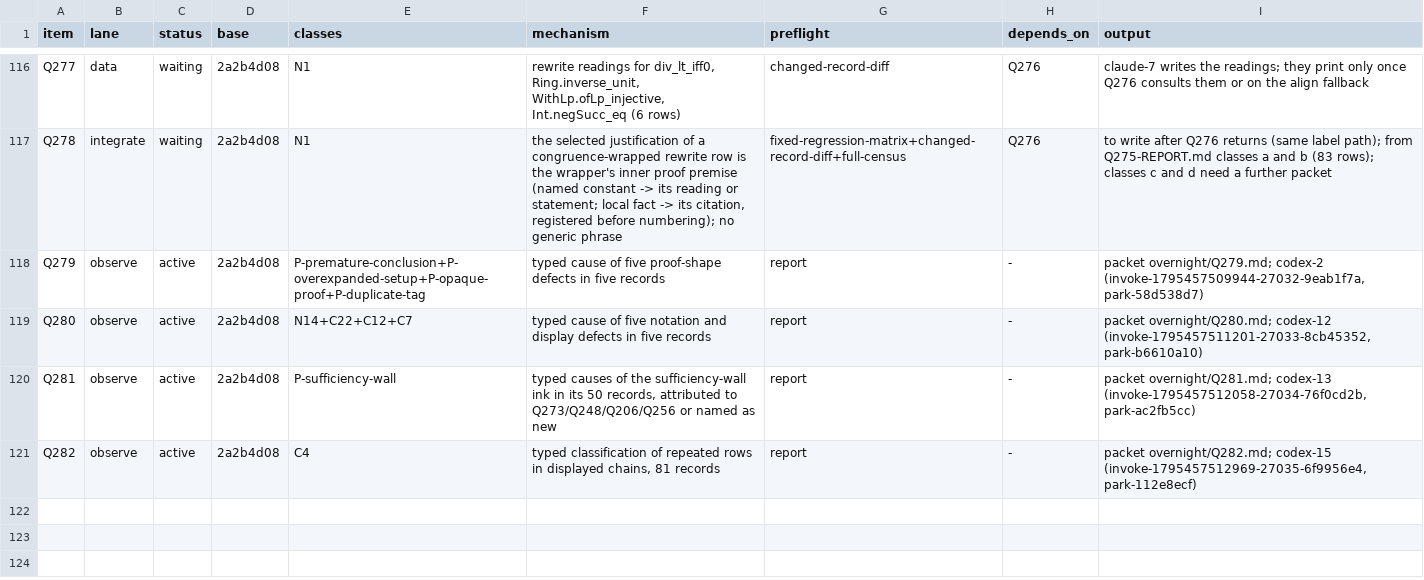
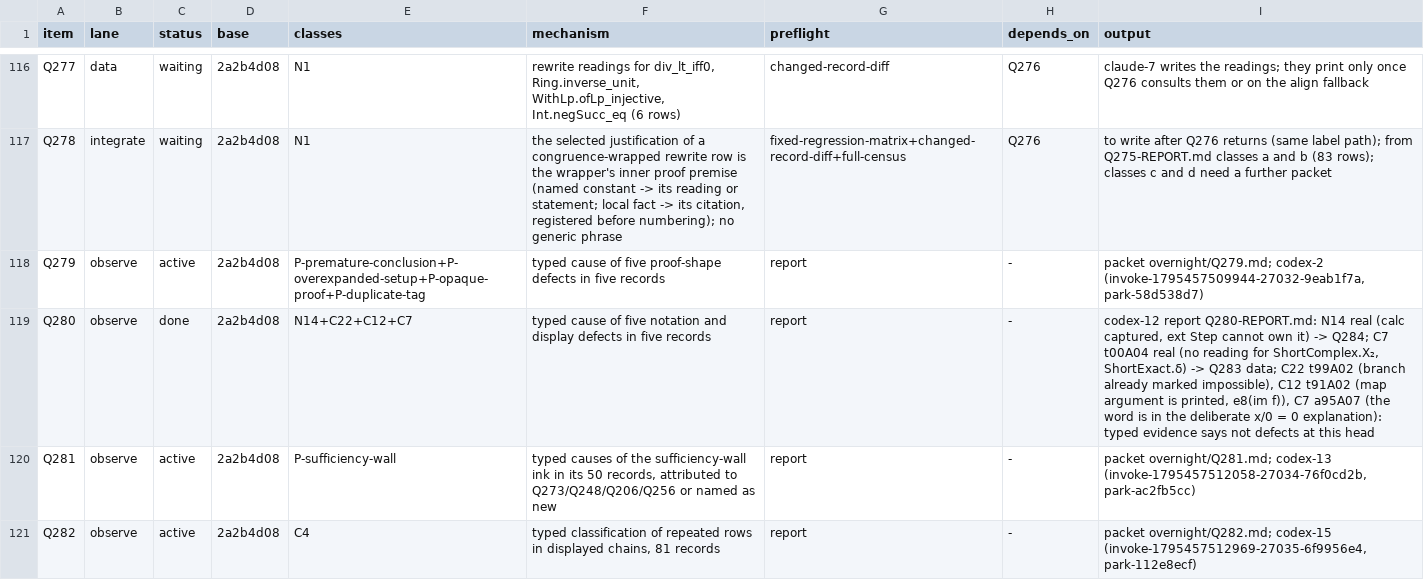
Before and after one commit to tothedarktowercame/futon4, a TSV file: holes/labs/E-paperprinter-cleanup/endgame/dispatch.tsv, drawn as a sheet; only a part is shown, gaps mark what is left out; the diff covers the shown part only.

```diff
--- a/holes/labs/E-paperprinter-cleanup/endgame/dispatch.tsv
+++ b/holes/labs/E-paperprinter-cleanup/endgame/dispatch.tsv
@@ -118,3 +118,3 @@ Q278	integrate	waiting	2a2b4d08	N1	the selected justification of a congruence-wr
 Q279	observe	active	2a2b4d08	P-premature-conclusion+P-overexpanded-setup+P-opaque-proof+P-duplicate-tag	typed cause of five proof-shape defects in five records	report	-	packet overnight/Q279.md; codex-2 (invoke-1795457509944-27032-9eab1f7a, park-58d538d7)
-Q280	observe	active	2a2b4d08	N14+C22+C12+C7	typed cause of five notation and display defects in five records	report	-	packet overnight/Q280.md; codex-12 (invoke-1795457511201-27033-8cb45352, park-b6610a10)
+Q280	observe	done	2a2b4d08	N14+C22+C12+C7	typed cause of five notation and display defects in five records	report	-	codex-12 report Q280-REPORT.md: N14 real (calc captured, ext Step cannot own it) -> Q284; C7 t00A04 real (no reading for ShortComplex.X₂, ShortExact.δ) -> Q283 data; C22 t99A02 (branch already marked impossible), C12 t91A02 (map argument is printed, e8(im f)), C7 a95A07 (the word is in the deliberate x/0 = 0 explanation): typed evidence says not defects at this head
 Q281	observe	active	2a2b4d08	P-sufficiency-wall	typed causes of the sufficiency-wall ink in its 50 records, attributed to Q273/Q248/Q206/Q256 or named as new	report	-	packet overnight/Q281.md; codex-13 (invoke-1795457512058-27034-76f0cd2b, park-ac2fb5cc)
```
Also changed, not shown: 2 added rows and 1 edited cell elsewhere in this file.
